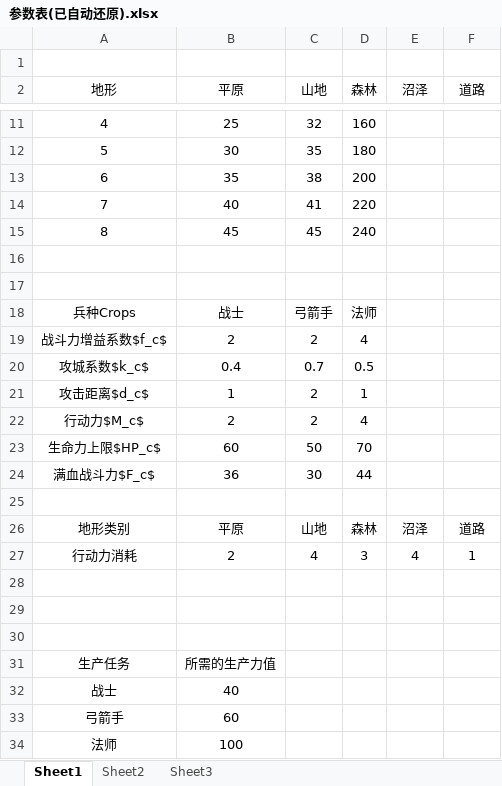
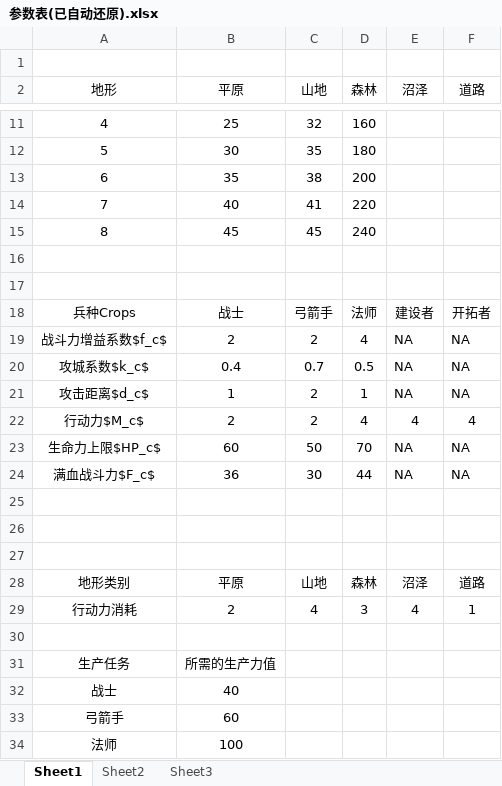
Before and after one commit to HelinXu/FC18_handbook, an Excel workbook: 参数表(已自动还原).xlsx, sheet Sheet1, drawn as a sheet; only a part is shown, gaps mark what is left out; values as stored, in another font and other column widths than the file's, no borders; removed rows and columns are numbered as before the commit, all else as after; the diff names each change by its address in the sheet, - before the commit and + after, or states it on an @@ line.

```diff
--- a/参数表(已自动还原).xlsx (sheet Sheet1)
+++ b/参数表(已自动还原).xlsx (sheet Sheet1)
-E18 (沼泽): (empty)
+E18 (沼泽): 建设者
-F18 (道路): (empty)
+F18 (道路): 开拓者
-E19:E21 (沼泽): (empty)
+E19:E21 (沼泽): NA
-F19:F21 (道路): (empty)
+F19:F21 (道路): NA
-E22 (沼泽): (empty)
+E22 (沼泽): 4
-F22 (道路): (empty)
+F22 (道路): 4
-E23:E24 (沼泽): (empty)
+E23:E24 (沼泽): NA
-F23:F24 (道路): (empty)
+F23:F24 (道路): NA
+row 25: (empty)
+row 26: (empty)
-row 28: (empty)
-row 29: (empty)
```
Also changed, not shown: 7 other files.
